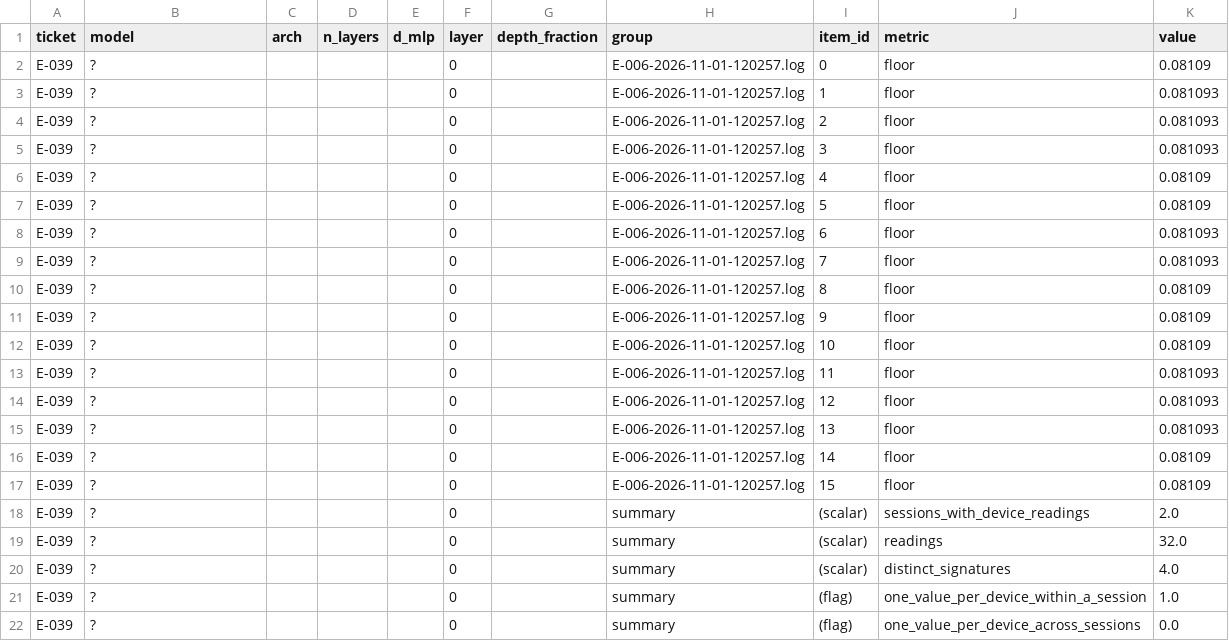
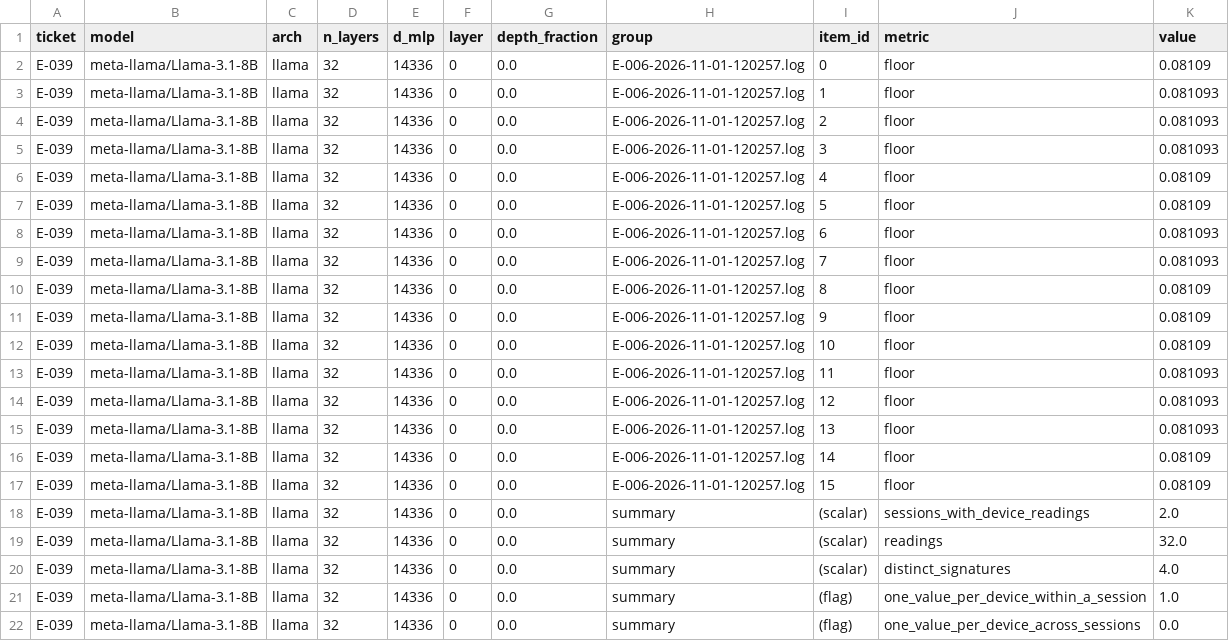
Before and after one commit to Rubix982/open-concept-lab, a CSV file: ai/edit-reach/results/tidy/E-039-log-census.csv, drawn as a sheet.

```diff
--- a/ai/edit-reach/results/tidy/E-039-log-census.csv
+++ b/ai/edit-reach/results/tidy/E-039-log-census.csv
@@ -1,22 +1,22 @@
 ticket,model,arch,n_layers,d_mlp,layer,depth_fraction,group,item_id,metric,value
-E-039,?,,,,0,,E-006-2026-11-01-120257.log,0,floor,0.08109
-E-039,?,,,,0,,E-006-2026-11-01-120257.log,1,floor,0.081093
-E-039,?,,,,0,,E-006-2026-11-01-120257.log,2,floor,0.081093
-E-039,?,,,,0,,E-006-2026-11-01-120257.log,3,floor,0.081093
-E-039,?,,,,0,,E-006-2026-11-01-120257.log,4,floor,0.08109
-E-039,?,,,,0,,E-006-2026-11-01-120257.log,5,floor,0.08109
-E-039,?,,,,0,,E-006-2026-11-01-120257.log,6,floor,0.081093
-E-039,?,,,,0,,E-006-2026-11-01-120257.log,7,floor,0.081093
-E-039,?,,,,0,,E-006-2026-11-01-120257.log,8,floor,0.08109
-E-039,?,,,,0,,E-006-2026-11-01-120257.log,9,floor,0.08109
-E-039,?,,,,0,,E-006-2026-11-01-120257.log,10,floor,0.08109
-E-039,?,,,,0,,E-006-2026-11-01-120257.log,11,floor,0.081093
-E-039,?,,,,0,,E-006-2026-11-01-120257.log,12,floor,0.081093
-E-039,?,,,,0,,E-006-2026-11-01-120257.log,13,floor,0.081093
-E-039,?,,,,0,,E-006-2026-11-01-120257.log,14,floor,0.08109
-E-039,?,,,,0,,E-006-2026-11-01-120257.log,15,floor,0.08109
-E-039,?,,,,0,,summary,(scalar),sessions_with_device_readings,2.0
-E-039,?,,,,0,,summary,(scalar),readings,32.0
-E-039,?,,,,0,,summary,(scalar),distinct_signatures,4.0
-E-039,?,,,,0,,summary,(flag),one_value_per_device_within_a_session,1.0
-E-039,?,,,,0,,summary,(flag),one_value_per_device_across_sessions,0.0
+E-039,meta-llama/Llama-3.1-8B,llama,32,14336,0,0.0,E-006-2026-11-01-120257.log,0,floor,0.08109
+E-039,meta-llama/Llama-3.1-8B,llama,32,14336,0,0.0,E-006-2026-11-01-120257.log,1,floor,0.081093
+E-039,meta-llama/Llama-3.1-8B,llama,32,14336,0,0.0,E-006-2026-11-01-120257.log,2,floor,0.081093
+E-039,meta-llama/Llama-3.1-8B,llama,32,14336,0,0.0,E-006-2026-11-01-120257.log,3,floor,0.081093
+E-039,meta-llama/Llama-3.1-8B,llama,32,14336,0,0.0,E-006-2026-11-01-120257.log,4,floor,0.08109
+E-039,meta-llama/Llama-3.1-8B,llama,32,14336,0,0.0,E-006-2026-11-01-120257.log,5,floor,0.08109
+E-039,meta-llama/Llama-3.1-8B,llama,32,14336,0,0.0,E-006-2026-11-01-120257.log,6,floor,0.081093
+E-039,meta-llama/Llama-3.1-8B,llama,32,14336,0,0.0,E-006-2026-11-01-120257.log,7,floor,0.081093
+E-039,meta-llama/Llama-3.1-8B,llama,32,14336,0,0.0,E-006-2026-11-01-120257.log,8,floor,0.08109
+E-039,meta-llama/Llama-3.1-8B,llama,32,14336,0,0.0,E-006-2026-11-01-120257.log,9,floor,0.08109
+E-039,meta-llama/Llama-3.1-8B,llama,32,14336,0,0.0,E-006-2026-11-01-120257.log,10,floor,0.08109
+E-039,meta-llama/Llama-3.1-8B,llama,32,14336,0,0.0,E-006-2026-11-01-120257.log,11,floor,0.081093
+E-039,meta-llama/Llama-3.1-8B,llama,32,14336,0,0.0,E-006-2026-11-01-120257.log,12,floor,0.081093
+E-039,meta-llama/Llama-3.1-8B,llama,32,14336,0,0.0,E-006-2026-11-01-120257.log,13,floor,0.081093
+E-039,meta-llama/Llama-3.1-8B,llama,32,14336,0,0.0,E-006-2026-11-01-120257.log,14,floor,0.08109
+E-039,meta-llama/Llama-3.1-8B,llama,32,14336,0,0.0,E-006-2026-11-01-120257.log,15,floor,0.08109
+E-039,meta-llama/Llama-3.1-8B,llama,32,14336,0,0.0,summary,(scalar),sessions_with_device_readings,2.0
+E-039,meta-llama/Llama-3.1-8B,llama,32,14336,0,0.0,summary,(scalar),readings,32.0
+E-039,meta-llama/Llama-3.1-8B,llama,32,14336,0,0.0,summary,(scalar),distinct_signatures,4.0
+E-039,meta-llama/Llama-3.1-8B,llama,32,14336,0,0.0,summary,(flag),one_value_per_device_within_a_session,1.0
+E-039,meta-llama/Llama-3.1-8B,llama,32,14336,0,0.0,summary,(flag),one_value_per_device_across_sessions,0.0
```
Also changed, not shown: 7 other files.
